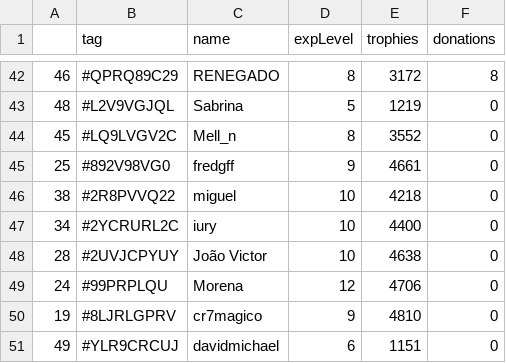
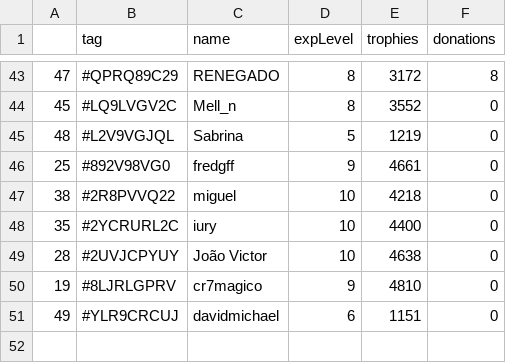
Before and after one commit to Brunopbb/APIClashRoyale, a CSV file: Members.csv, drawn as a sheet; only a part is shown, gaps mark what is left out; the diff covers the shown part only.

```diff
--- a/Members.csv
+++ b/Members.csv
@@ -42,9 +43,8 @@
-46,#QPRQ89C29,RENEGADO,8,3172,8
+47,#QPRQ89C29,RENEGADO,8,3172,8
+45,#LQ9LVGV2C,Mell_n,8,3552,0
 48,#L2V9VGJQL,Sabrina,5,1219,0
-45,#LQ9LVGV2C,Mell_n,8,3552,0
 25,#892V98VG0,fredgff,9,4661,0
 38,#2R8PVVQ22,miguel,10,4218,0
-34,#2YCRURL2C,iury,10,4400,0
+35,#2YCRURL2C,iury,10,4400,0
 28,#2UVJCPYUY,João Victor,10,4638,0
-24,#99PRPLQU,Morena,12,4706,0
 19,#8LJRLGPRV,cr7magico,9,4810,0
```
Also changed, not shown: 9 added rows, 8 removed rows and 20 edited cells elsewhere in this file, 1 other file.
